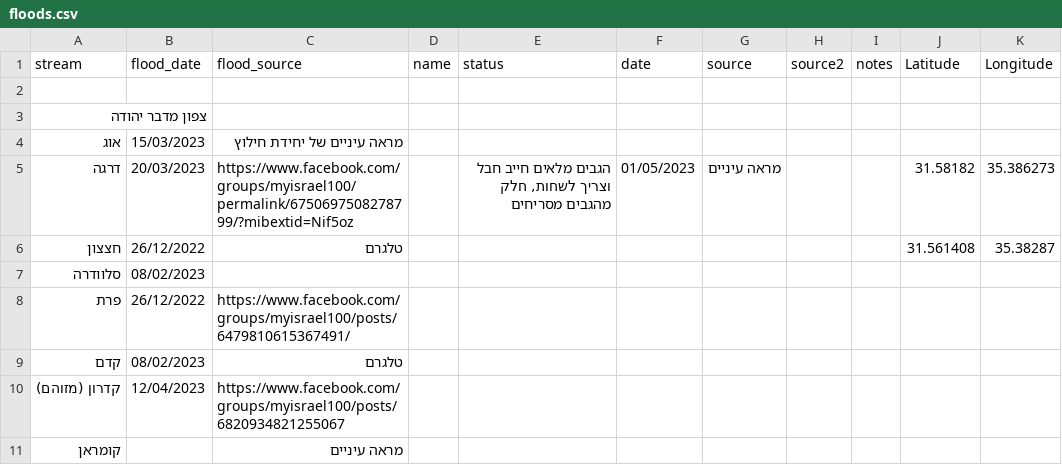
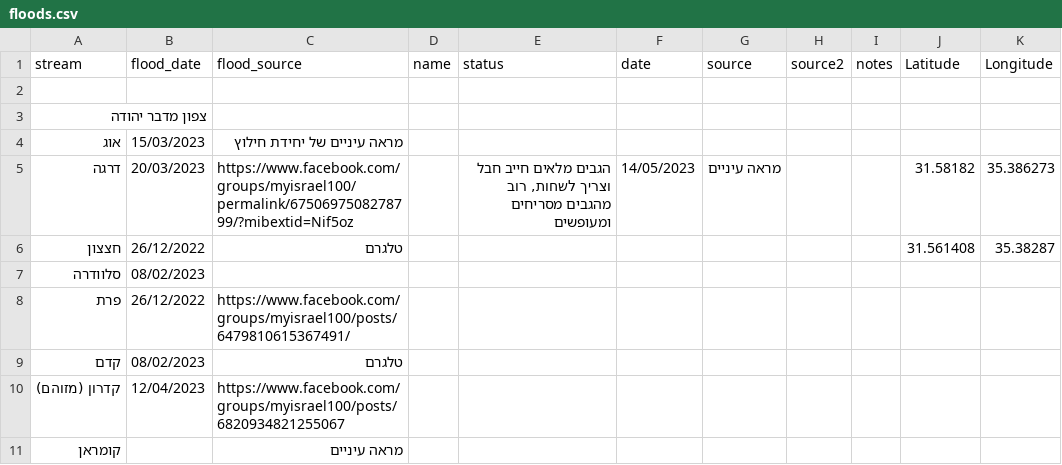
Before and after one commit to amiad/IHMGeoJSONWaterholes, a CSV file: floods.csv, drawn as a sheet; only a part is shown.

Commit message:
update source.geojson 2023-05-14-21:08

```diff
--- a/floods.csv
+++ b/floods.csv
@@ -4,3 +4,3 @@ stream,flood_date,flood_source,name,status,date,source,source2,notes,Latitude,Lo
 אוג,15/03/2023,מראה עיניים של יחידת חילוץ,,,,,,,,
-דרגה,20/03/2023,https://www.facebook.com/groups/myisrael100/permalink/6750697508278799/?mibextid=Nif5oz,,"הגבים מלאים חייב חבל וצריך לשחות, חלק מהגבים מסריחים",01/05/2023,מראה עיניים,,,31.58182,35.386273
+דרגה,20/03/2023,https://www.facebook.com/groups/myisrael100/permalink/6750697508278799/?mibextid=Nif5oz,,"הגבים מלאים חייב חבל וצריך לשחות, רוב מהגבים מסריחים ומעופשים",14/05/2023,מראה עיניים,,,31.58182,35.386273
 חצצון,26/12/2022,טלגרם,,,,,,,31.561408,35.38287
```
Also changed, not shown: 1 other file.
